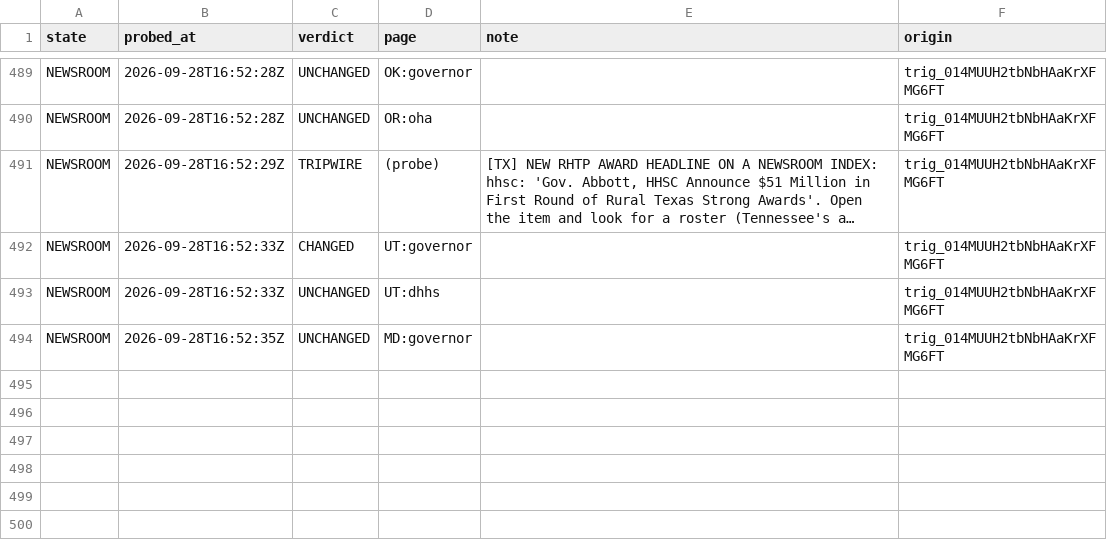
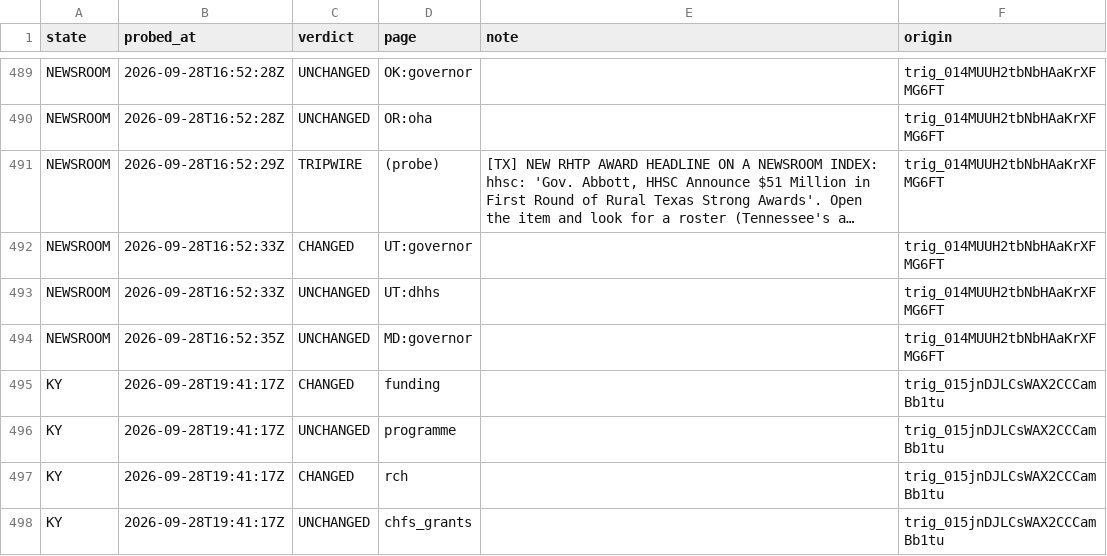
Before and after one commit to INicchitta12/RHTP_Tracker, a CSV file: logs/probe_results.csv, drawn as a sheet; only a part is shown, gaps mark what is left out; long unchanged cells end in …; the diff names each change by its address in the sheet, - before the commit and + after, or states it on an @@ line.

```diff
--- a/logs/probe_results.csv
+++ b/logs/probe_results.csv
+row 495: KY | 2026-09-28T19:41:17Z | CHANGED | funding |  | trig_015jnDJLCsWAX2CCCamBb1tu
+row 496: KY | 2026-09-28T19:41:17Z | UNCHANGED | programme |  | trig_015jnDJLCsWAX2CCCamBb1tu
+row 497: KY | 2026-09-28T19:41:17Z | CHANGED | rch |  | trig_015jnDJLCsWAX2CCCamBb1tu
+row 498: KY | 2026-09-28T19:41:17Z | UNCHANGED | chfs_grants |  | trig_015jnDJLCsWAX2CCCamBb1tu
```
